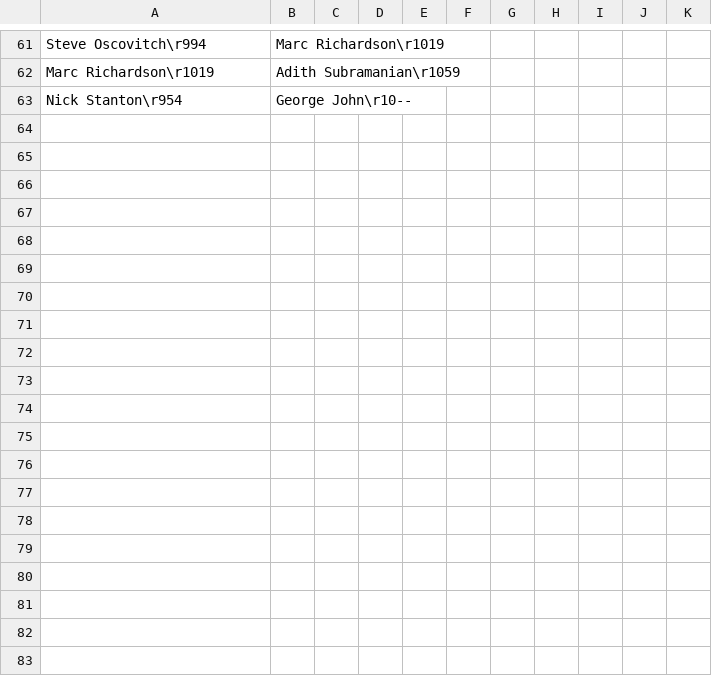
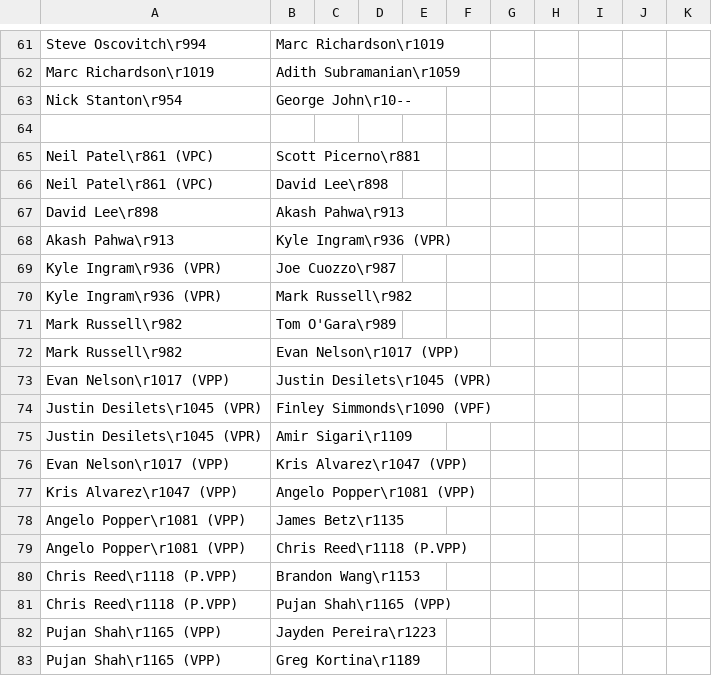
Before and after one commit to bkreiser01/sigep-family-tree, a CSV file: data.csv, drawn as a sheet; only a part is shown, gaps mark what is left out; the diff covers the shown part only; the diff names each change by its address in the sheet, - before the commit and + after, or states it on an @@ line.

Commit message:
added Neil Patel family tree

```diff
--- a/data.csv
+++ b/data.csv
+row 64: (empty)
+row 65: Neil Patel\r861 (VPC) | Scott Picerno\r881
+row 66: Neil Patel\r861 (VPC) | David Lee\r898
+row 67: David Lee\r898 | Akash Pahwa\r913
+row 68: Akash Pahwa\r913 | Kyle Ingram\r936 (VPR)
+row 69: Kyle Ingram\r936 (VPR) | Joe Cuozzo\r987
+row 70: Kyle Ingram\r936 (VPR) | Mark Russell\r982
+row 71: Mark Russell\r982 | Tom O'Gara\r989
+row 72: Mark Russell\r982 | Evan Nelson\r1017 (VPP)
+row 73: Evan Nelson\r1017 (VPP) | Justin Desilets\r1045 (VPR)
+row 74: Justin Desilets\r1045 (VPR) | Finley Simmonds\r1090 (VPF)
+row 75: Justin Desilets\r1045 (VPR) | Amir Sigari\r1109
+row 76: Evan Nelson\r1017 (VPP) | Kris Alvarez\r1047 (VPP)
+row 77: Kris Alvarez\r1047 (VPP) | Angelo Popper\r1081 (VPP)
+row 78: Angelo Popper\r1081 (VPP) | James Betz\r1135
+row 79: Angelo Popper\r1081 (VPP) | Chris Reed\r1118 (P.VPP)
+row 80: Chris Reed\r1118 (P.VPP) | Brandon Wang\r1153
+row 81: Chris Reed\r1118 (P.VPP) | Pujan Shah\r1165 (VPP)
+row 82: Pujan Shah\r1165 (VPP) | Jayden Pereira\r1223
+row 83: Pujan Shah\r1165 (VPP) | Greg Kortina\r1189
```
Also changed, not shown: 20 added rows and 2 edited cells elsewhere in this file, 1 other file.
